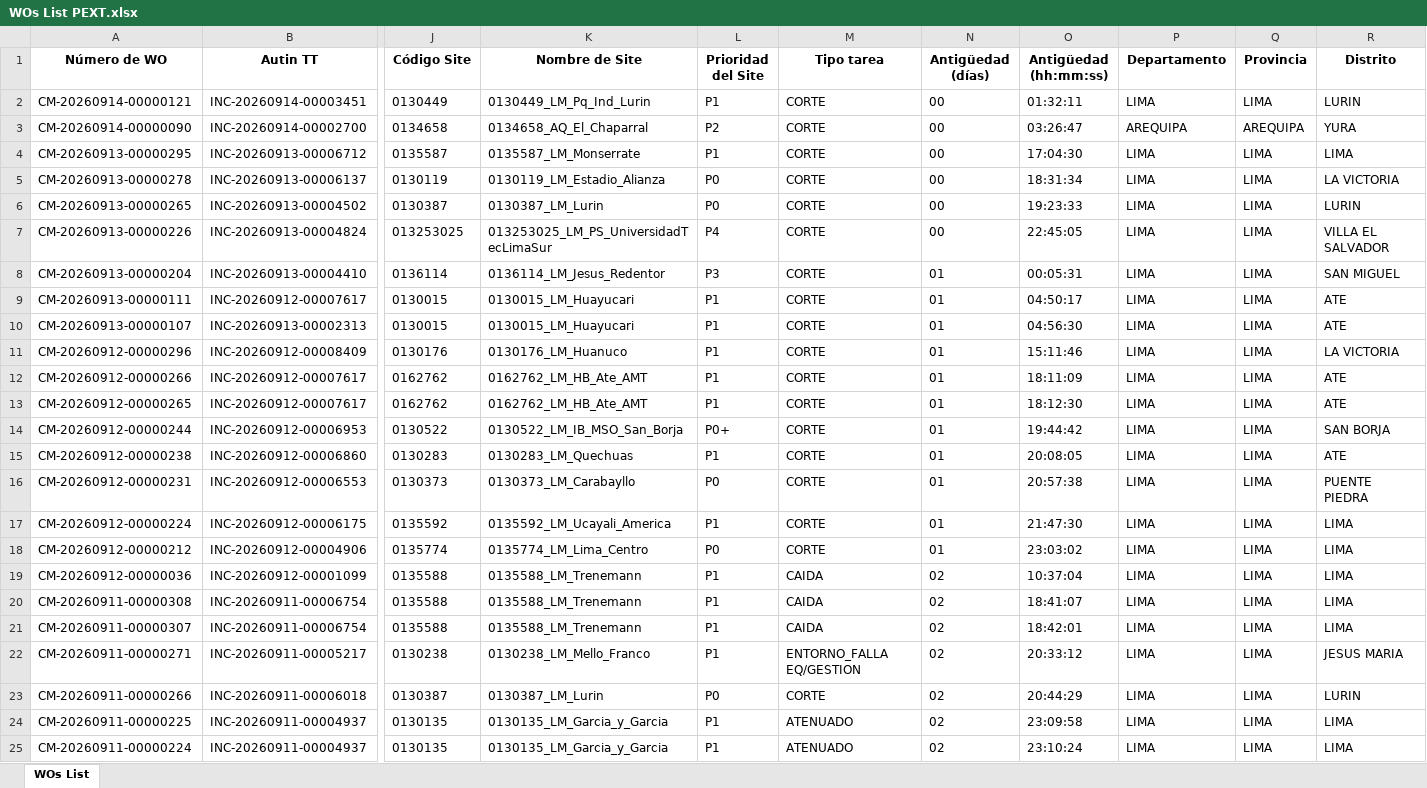
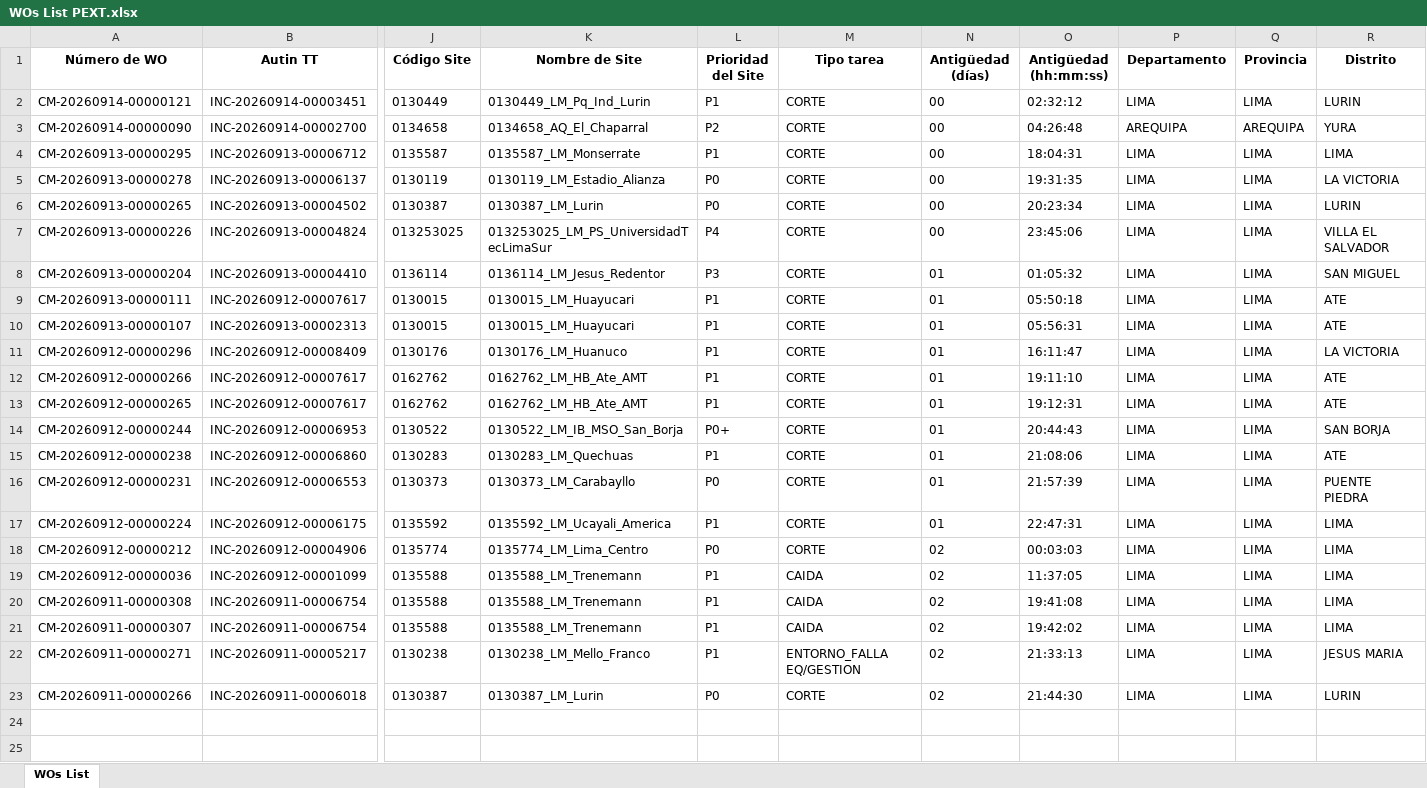
Before and after one commit to hanzpierre-zhan/Nucleus, an Excel workbook: scripts/WOs List PEXT.xlsx, sheet WOs List, drawn as a sheet; only a part is shown, gaps mark what is left out; values as stored, in another font and other column widths than the file's, no borders; rows hold the shown columns only; the diff names each change by its address in the sheet, - before the commit and + after, or states it on an @@ line.

```diff
--- a/scripts/WOs List PEXT.xlsx (sheet WOs List)
+++ b/scripts/WOs List PEXT.xlsx (sheet WOs List)
-O2 (Antigüedad (hh:mm:ss)): 01:32:11
+O2 (Antigüedad (hh:mm:ss)): 02:32:12
-O3 (Antigüedad (hh:mm:ss)): 03:26:47
+O3 (Antigüedad (hh:mm:ss)): 04:26:48
-O4 (Antigüedad (hh:mm:ss)): 17:04:30
+O4 (Antigüedad (hh:mm:ss)): 18:04:31
-O5 (Antigüedad (hh:mm:ss)): 18:31:34
+O5 (Antigüedad (hh:mm:ss)): 19:31:35
-O6 (Antigüedad (hh:mm:ss)): 19:23:33
+O6 (Antigüedad (hh:mm:ss)): 20:23:34
-O7 (Antigüedad (hh:mm:ss)): 22:45:05
+O7 (Antigüedad (hh:mm:ss)): 23:45:06
-O8 (Antigüedad (hh:mm:ss)): 00:05:31
+O8 (Antigüedad (hh:mm:ss)): 01:05:32
-O9 (Antigüedad (hh:mm:ss)): 04:50:17
+O9 (Antigüedad (hh:mm:ss)): 05:50:18
-O10 (Antigüedad (hh:mm:ss)): 04:56:30
+O10 (Antigüedad (hh:mm:ss)): 05:56:31
-O11 (Antigüedad (hh:mm:ss)): 15:11:46
+O11 (Antigüedad (hh:mm:ss)): 16:11:47
-O12 (Antigüedad (hh:mm:ss)): 18:11:09
+O12 (Antigüedad (hh:mm:ss)): 19:11:10
-O13 (Antigüedad (hh:mm:ss)): 18:12:30
+O13 (Antigüedad (hh:mm:ss)): 19:12:31
-O14 (Antigüedad (hh:mm:ss)): 19:44:42
+O14 (Antigüedad (hh:mm:ss)): 20:44:43
-O15 (Antigüedad (hh:mm:ss)): 20:08:05
+O15 (Antigüedad (hh:mm:ss)): 21:08:06
-O16 (Antigüedad (hh:mm:ss)): 20:57:38
+O16 (Antigüedad (hh:mm:ss)): 21:57:39
-O17 (Antigüedad (hh:mm:ss)): 21:47:30
+O17 (Antigüedad (hh:mm:ss)): 22:47:31
-N18 (Antigüedad (días)): 01
+N18 (Antigüedad (días)): 02
-O18 (Antigüedad (hh:mm:ss)): 23:03:02
+O18 (Antigüedad (hh:mm:ss)): 00:03:03
-O19 (Antigüedad (hh:mm:ss)): 10:37:04
+O19 (Antigüedad (hh:mm:ss)): 11:37:05
-O20 (Antigüedad (hh:mm:ss)): 18:41:07
+O20 (Antigüedad (hh:mm:ss)): 19:41:08
-O21 (Antigüedad (hh:mm:ss)): 18:42:01
+O21 (Antigüedad (hh:mm:ss)): 19:42:02
-O22 (Antigüedad (hh:mm:ss)): 20:33:12
+O22 (Antigüedad (hh:mm:ss)): 21:33:13
-O23 (Antigüedad (hh:mm:ss)): 20:44:29
+O23 (Antigüedad (hh:mm:ss)): 21:44:30
-row 24: CM-20260911-00000225 | INC-20260911-00004937 | 0130135 | 0130135_LM_Garcia_y_Garcia | P1 | ATENUADO | 02 | 23:09:58 | LIMA | LIMA | LIMA
-row 25: CM-20260911-00000224 | INC-20260911-00004937 | 0130135 | 0130135_LM_Garcia_y_Garcia | P1 | ATENUADO | 02 | 23:10:24 | LIMA | LIMA | LIMA
```
Also changed, not shown: REPORTE FOTOGRAFICO _ CORRECTIVOS.xlsx, scripts/WOs List FLM.xlsx, 1 other file.
